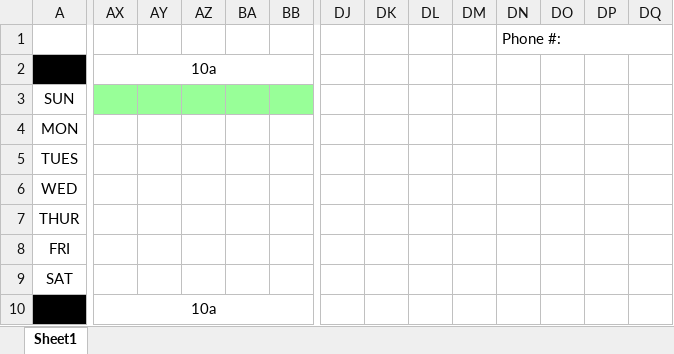
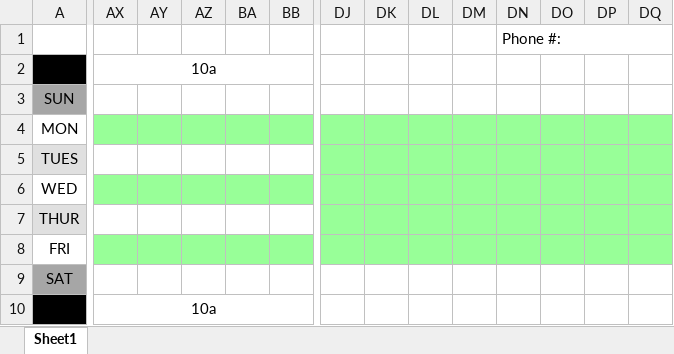
Before and after one commit to TpSoftDev/DSSO-Schedule-Optimizer, an Excel workbook: Timetable.xlsx, sheet Sheet1, drawn as a sheet; only a part is shown, gaps mark what is left out; values as stored, in another font and other column widths than the file's, no borders; the diff covers the shown part only; the diff names each change by its address in the sheet, - before the commit and + after, or states it on an @@ line.

Commit message:
Changed the timetable format and class schedule URL

```diff
--- a/Timetable.xlsx (sheet Sheet1)
+++ b/Timetable.xlsx (sheet Sheet1)
-A3 fill: none
+A3 fill: #A6A6A6
-AX3:BB3 fill: #98FF98
+AX3:BB3 fill: none
-AX4:BB4 fill: none
+AX4:BB4 fill: #98FF98
-DJ4:DQ4 fill: none
+DJ4:DQ4 fill: #98FF98
-A5 fill: none
+A5 fill: #E0E0E0
-DJ5:DQ5 fill: none
+DJ5:DQ5 fill: #98FF98
-AX6:BB6 fill: none
+AX6:BB6 fill: #98FF98
-DJ6:DQ6 fill: none
+DJ6:DQ6 fill: #98FF98
-A7 fill: none
+A7 fill: #E0E0E0
-DJ7:DQ7 fill: none
+DJ7:DQ7 fill: #98FF98
-AX8:BB8 fill: none
+AX8:BB8 fill: #98FF98
-DJ8:DQ8 fill: none
+DJ8:DQ8 fill: #98FF98
-A9 fill: none
+A9 fill: #A6A6A6
```
Also changed, not shown: cell formats elsewhere in this sheet, 1 other file.
